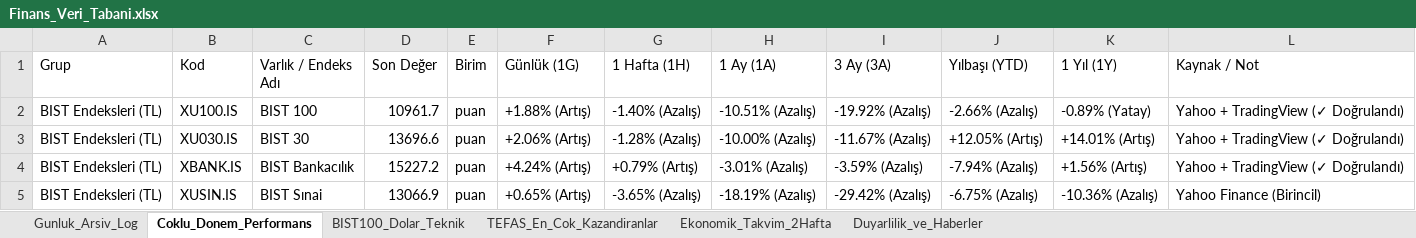
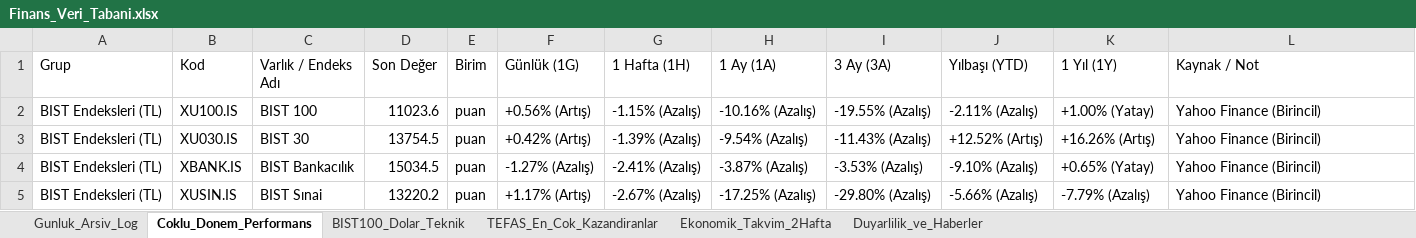
Before and after one commit to dorukcirit/DCfinans, an Excel workbook: docs/Finans_Veri_Tabani.xlsx, sheet Coklu_Donem_Performans, drawn as a sheet; only a part is shown; values as stored, in another font and other column widths than the file's, no cell formats; the diff covers the shown part only; the diff names each change by its address in the sheet, - before the commit and + after, or states it on an @@ line.

```diff
--- a/docs/Finans_Veri_Tabani.xlsx (sheet Coklu_Donem_Performans)
+++ b/docs/Finans_Veri_Tabani.xlsx (sheet Coklu_Donem_Performans)
-D2 (Son Değer): 10961.7
+D2 (Son Değer): 11023.6
-F2 (Günlük (1G)): +1.88% (Artış)
+F2 (Günlük (1G)): +0.56% (Artış)
-G2 (1 Hafta (1H)): -1.40% (Azalış)
+G2 (1 Hafta (1H)): -1.15% (Azalış)
-H2 (1 Ay (1A)): -10.51% (Azalış)
+H2 (1 Ay (1A)): -10.16% (Azalış)
-I2 (3 Ay (3A)): -19.92% (Azalış)
+I2 (3 Ay (3A)): -19.55% (Azalış)
-J2 (Yılbaşı (YTD)): -2.66% (Azalış)
+J2 (Yılbaşı (YTD)): -2.11% (Azalış)
-K2 (1 Yıl (1Y)): -0.89% (Yatay)
+K2 (1 Yıl (1Y)): +1.00% (Yatay)
-L2:L4 (Kaynak / Not): Yahoo + TradingView (✓ Doğrulandı)
+L2:L4 (Kaynak / Not): Yahoo Finance (Birincil)
-D3 (Son Değer): 13696.6
+D3 (Son Değer): 13754.5
-F3 (Günlük (1G)): +2.06% (Artış)
+F3 (Günlük (1G)): +0.42% (Artış)
-G3 (1 Hafta (1H)): -1.28% (Azalış)
+G3 (1 Hafta (1H)): -1.39% (Azalış)
-H3 (1 Ay (1A)): -10.00% (Azalış)
+H3 (1 Ay (1A)): -9.54% (Azalış)
-I3 (3 Ay (3A)): -11.67% (Azalış)
+I3 (3 Ay (3A)): -11.43% (Azalış)
-J3 (Yılbaşı (YTD)): +12.05% (Artış)
+J3 (Yılbaşı (YTD)): +12.52% (Artış)
-K3 (1 Yıl (1Y)): +14.01% (Artış)
+K3 (1 Yıl (1Y)): +16.26% (Artış)
-D4 (Son Değer): 15227.2
+D4 (Son Değer): 15034.5
-F4 (Günlük (1G)): +4.24% (Artış)
+F4 (Günlük (1G)): -1.27% (Azalış)
-G4 (1 Hafta (1H)): +0.79% (Artış)
+G4 (1 Hafta (1H)): -2.41% (Azalış)
-H4 (1 Ay (1A)): -3.01% (Azalış)
+H4 (1 Ay (1A)): -3.87% (Azalış)
-I4 (3 Ay (3A)): -3.59% (Azalış)
+I4 (3 Ay (3A)): -3.53% (Azalış)
-J4 (Yılbaşı (YTD)): -7.94% (Azalış)
+J4 (Yılbaşı (YTD)): -9.10% (Azalış)
-K4 (1 Yıl (1Y)): +1.56% (Artış)
+K4 (1 Yıl (1Y)): +0.65% (Yatay)
-D5 (Son Değer): 13066.9
+D5 (Son Değer): 13220.2
-F5 (Günlük (1G)): +0.65% (Artış)
+F5 (Günlük (1G)): +1.17% (Artış)
-G5 (1 Hafta (1H)): -3.65% (Azalış)
+G5 (1 Hafta (1H)): -2.67% (Azalış)
-H5 (1 Ay (1A)): -18.19% (Azalış)
+H5 (1 Ay (1A)): -17.25% (Azalış)
-I5 (3 Ay (3A)): -29.42% (Azalış)
+I5 (3 Ay (3A)): -29.80% (Azalış)
-J5 (Yılbaşı (YTD)): -6.75% (Azalış)
+J5 (Yılbaşı (YTD)): -5.66% (Azalış)
-K5 (1 Yıl (1Y)): -10.36% (Azalış)
+K5 (1 Yıl (1Y)): -7.79% (Azalış)
```
Also changed, not shown: 147 edited cells elsewhere in this sheet, sheet Gunluk_Arsiv_Log, sheet Duyarlilik_ve_Haberler, sheet BIST100_Dolar_Teknik, sheet Ekonomik_Takvim_2Hafta, cell formats, raporlar/Finans_Veri_Tabani.xlsx, 7 other files.
